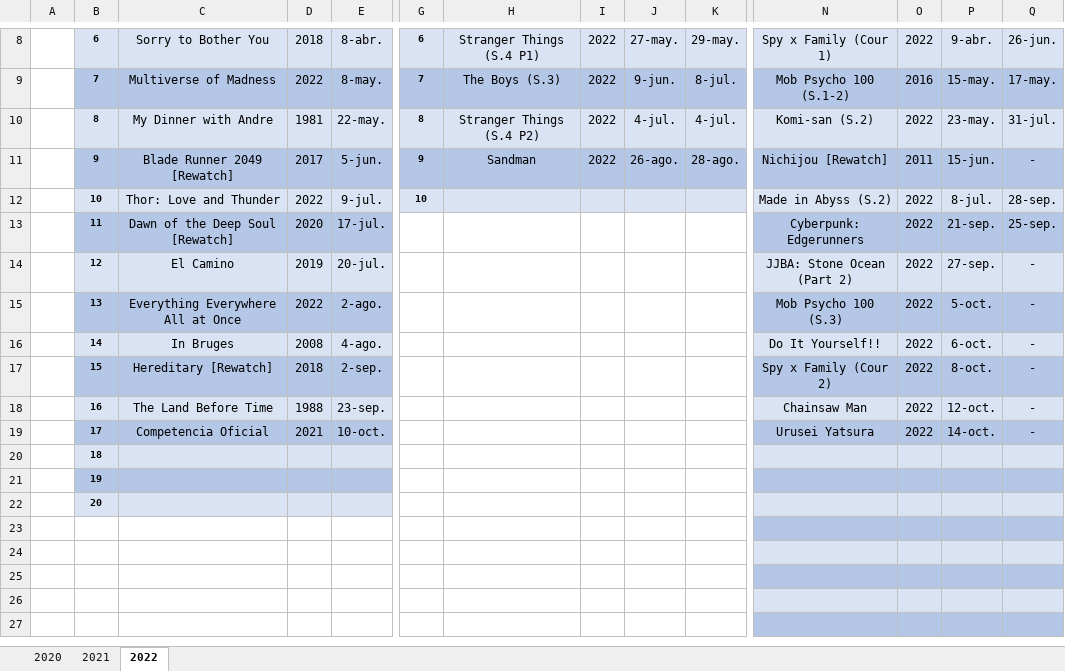
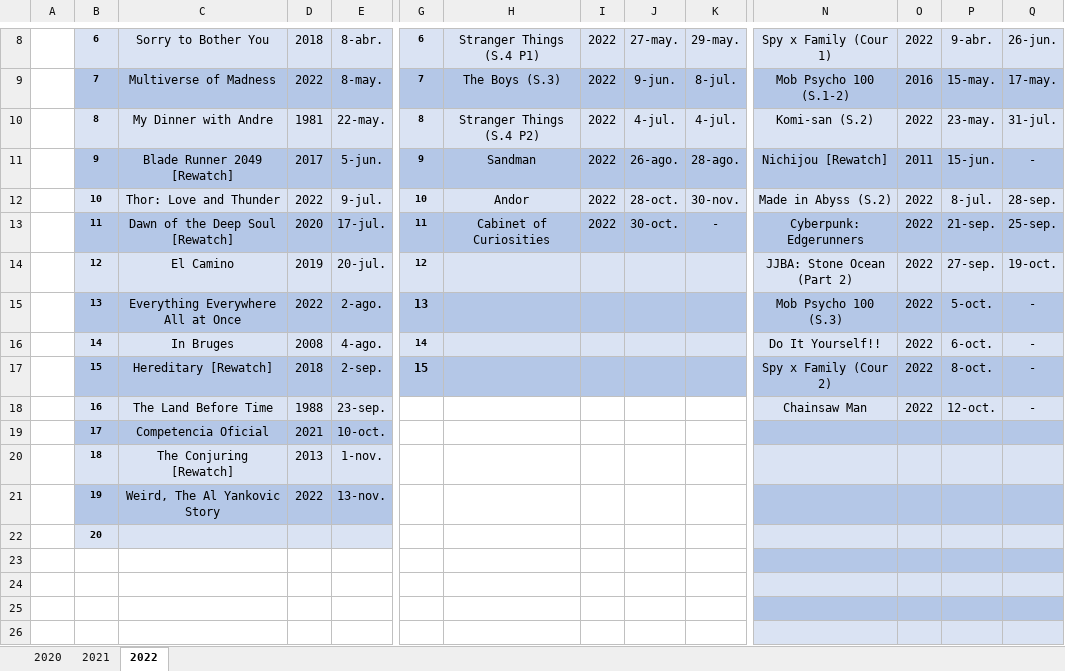
Before and after one commit to ucer0/ucer0.github.io, an Excel workbook: spreadsheets/Media.xlsx, sheet 2022, drawn as a sheet; only a part is shown, gaps mark what is left out; the shorter side is filled out with more unchanged rows; values as stored, in another font and other column widths than the file's, no borders; the diff names each change by its address in the sheet, - before the commit and + after, or states it on an @@ line.

```diff
--- a/spreadsheets/Media.xlsx (sheet 2022)
+++ b/spreadsheets/Media.xlsx (sheet 2022)
-H12: (empty)
+H12: Andor
-I12:I13: (empty)
+I12:I13: 2022
-J12: (empty)
+J12: 28-oct.
-K12: (empty)
+K12: 30-nov.
-G13: (empty)
+G13: 11
-G13:K13 fill: none
+G13:K13 fill: #B4C7E7
-H13: (empty)
+H13: Cabinet of Curiosities
-J13: (empty)
+J13: 30-oct.
-K13: (empty)
+K13: -
-G14: (empty)
+G14: 12
-G14:K14 fill: none
+G14:K14 fill: #DAE3F3
-Q14: -
+Q14: 19-oct.
-G15: (empty)
+G15: 13
-G15:K15 fill: none
+G15:K15 fill: #B4C7E7
-G16: (empty)
+G16: 14
-G16:K16 fill: none
+G16:K16 fill: #DAE3F3
-G17: (empty)
+G17: 15
-G17:K17 fill: none
+G17:K17 fill: #B4C7E7
-N19: Urusei Yatsura
+N19: (empty)
-O19: 2022
+O19: (empty)
-P19: 14-oct.
+P19: (empty)
-Q19: -
+Q19: (empty)
-C20: (empty)
+C20: The Conjuring [Rewatch]
-D20: (empty)
+D20: 2013
-E20: (empty)
+E20: 1-nov.
-C21: (empty)
+C21: Weird, The Al Yankovic Story
-D21: (empty)
+D21: 2022
-E21: (empty)
+E21: 13-nov.
```
Also changed, not shown: sheet 2021, spreadsheets/Games.xlsx, 5 other files.
